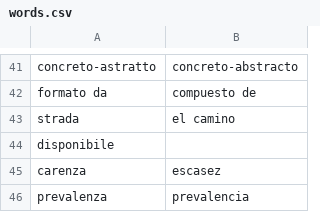
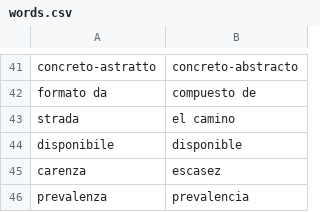
Before and after one commit to Chiquadro841/Espanol_app, a CSV file: words.csv, drawn as a sheet; only a part is shown, gaps mark what is left out.

Commit message:
Update words.csv

```diff
--- a/words.csv
+++ b/words.csv
@@ -43,3 +43,3 @@ formato da,compuesto de
 strada,el camino
-disponibile
+disponibile,disponible
 carenza,escasez
```
